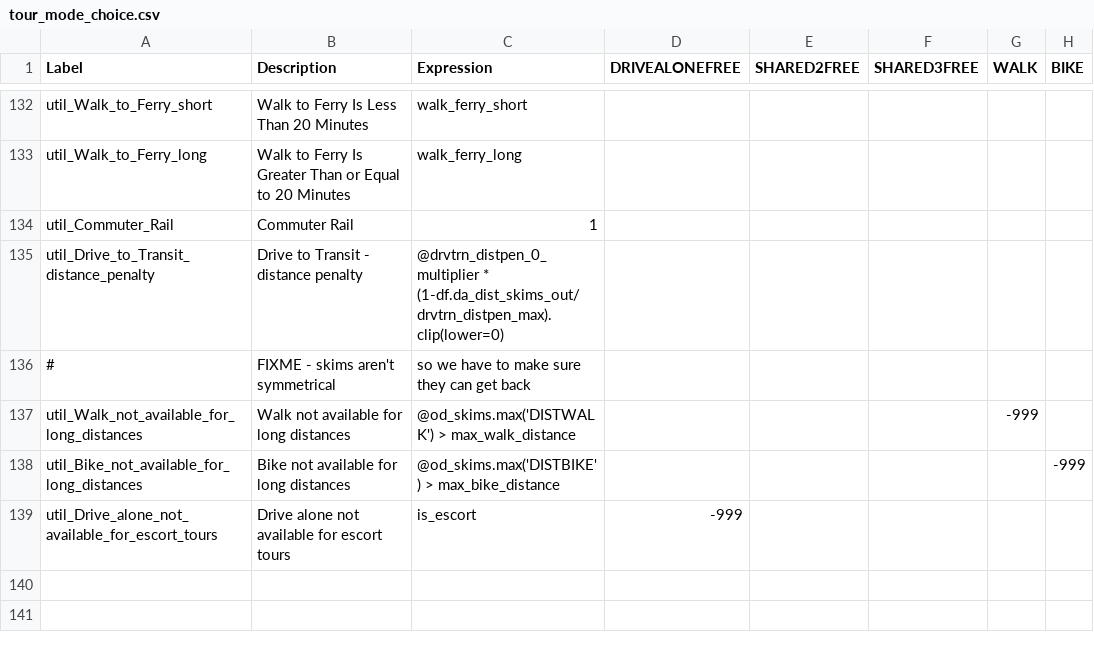
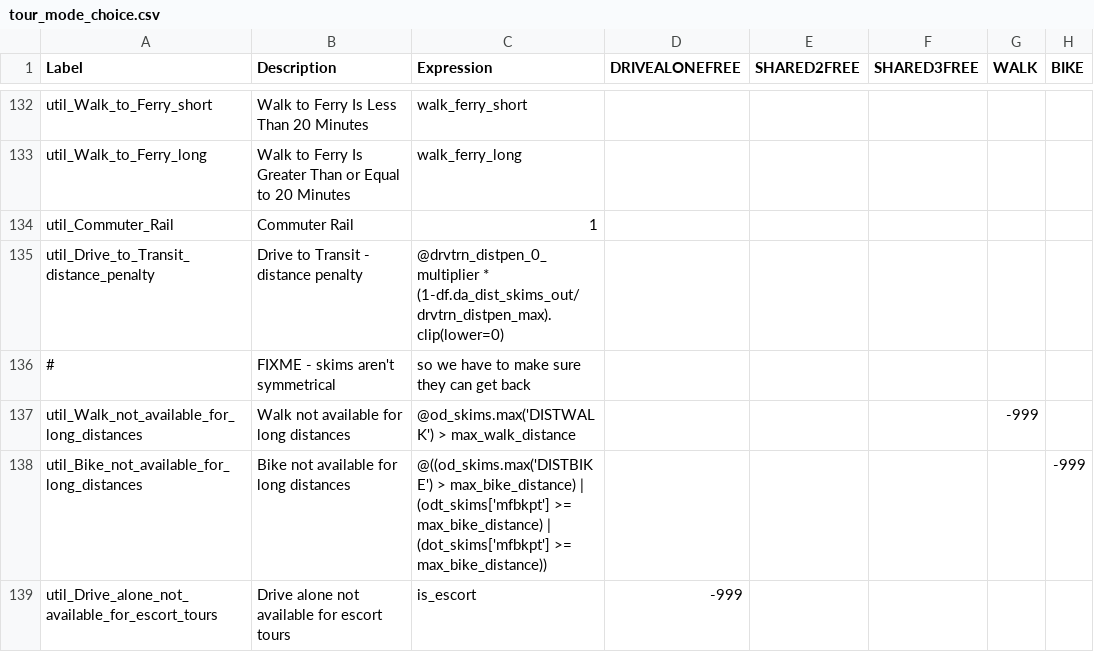
Before and after one commit to psrc/soundcast, a CSV file: inputs/model/activitysim/configs/tour_mode_choice.csv, drawn as a sheet; only a part is shown, gaps mark what is left out; the diff names each change by its address in the sheet, - before the commit and + after, or states it on an @@ line.

```diff
--- a/inputs/model/activitysim/configs/tour_mode_choice.csv
+++ b/inputs/model/activitysim/configs/tour_mode_choice.csv
-C138 (Expression): @od_skims.max('DISTBIKE') > max_bike_distance
+C138 (Expression): @((od_skims.max('DISTBIKE') > max_bike_distance) | (odt_skims['mfbkpt'] >= max_bike_distance) | (dot_skims['mfbkpt'] >= max_bike_distance))
```
Also changed, not shown: inputs/model/activitysim/configs/trip_mode_choice.csv, 5 other files.
